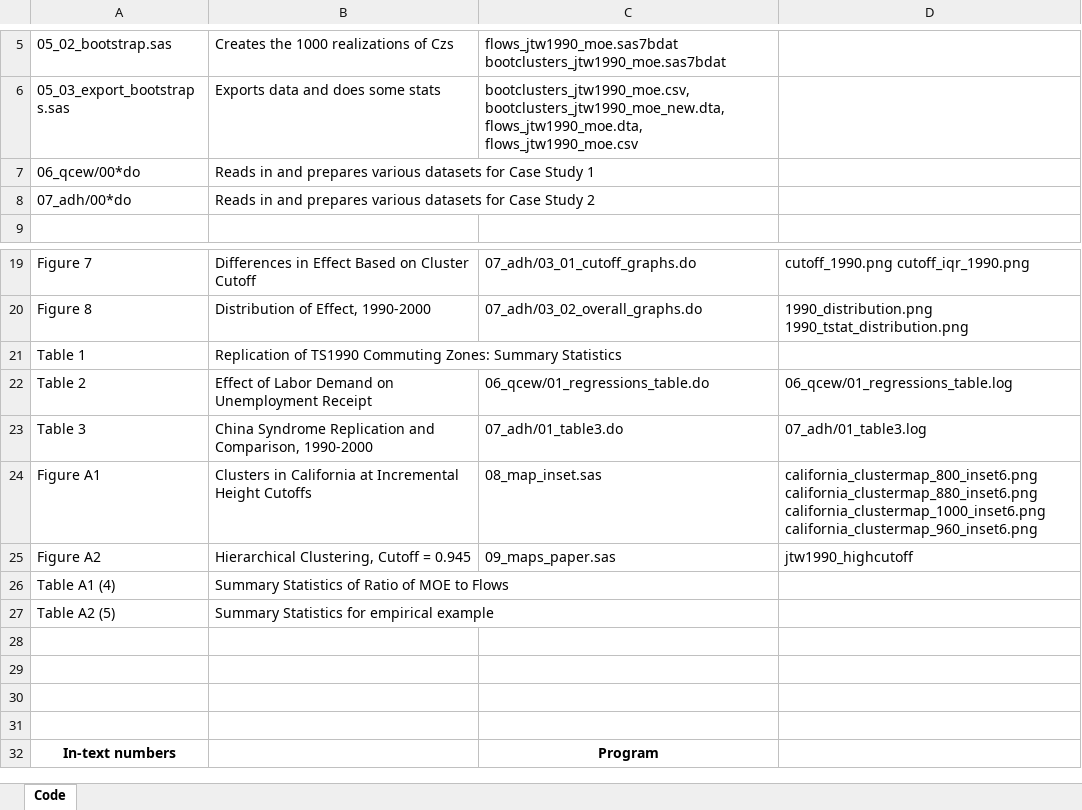
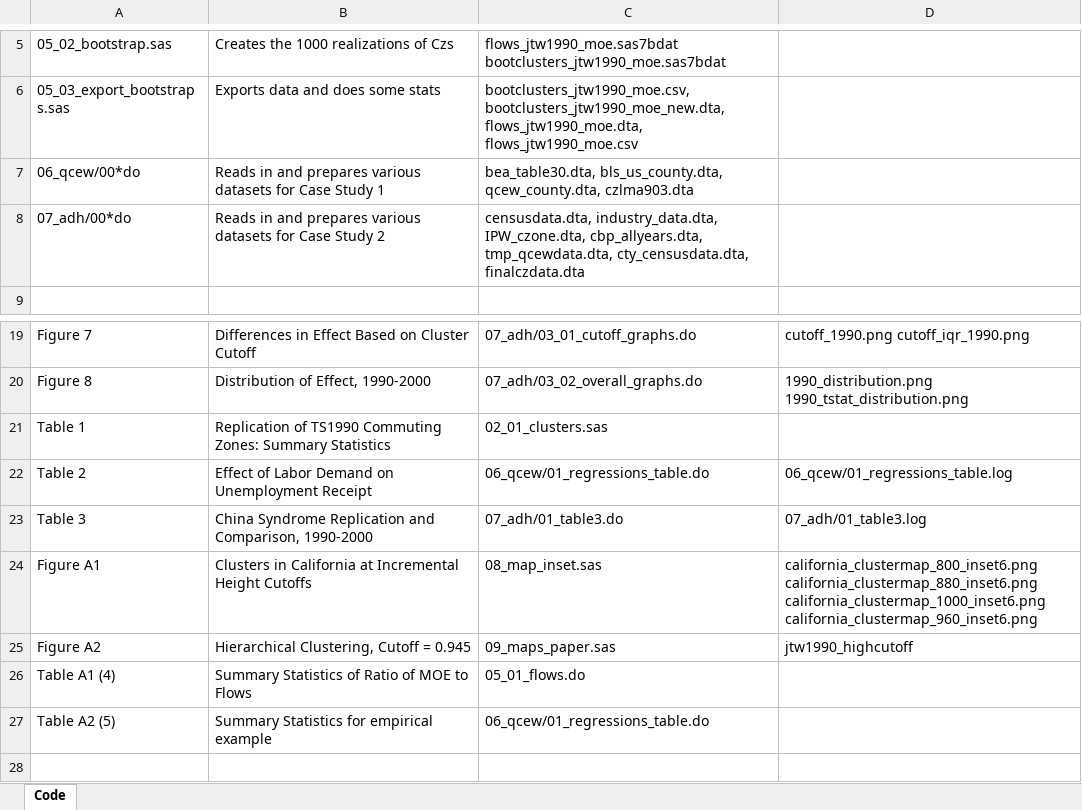
Before and after one commit to larsvilhuber/MobZ, an Excel workbook: code-check.xlsx, sheet Code, drawn as a sheet; only a part is shown, gaps mark what is left out; the shorter side is filled out with more unchanged rows; values as stored, in another font and other column widths than the file's, no borders; the diff names each change by its address in the sheet, - before the commit and + after, or states it on an @@ line.

Commit message:
Re #41: Finalizing code-check

```diff
--- a/code-check.xlsx (sheet Code)
+++ b/code-check.xlsx (sheet Code)
-C7: (empty)
+C7: bea_table30.dta, bls_us_county.dta, qcew_county.dta, czlma903.dta
-C8: (empty)
+C8: censusdata.dta, industry_data.dta, IPW_czone.dta, cbp_allyears.dta, tmp_qcewdata.dta, cty_censusdata.dta, finalczdata.dta
-C21: (empty)
+C21: 02_01_clusters.sas
-C26: (empty)
+C26: 05_01_flows.do
-C27: (empty)
+C27: 06_qcew/01_regressions_table.do
```
